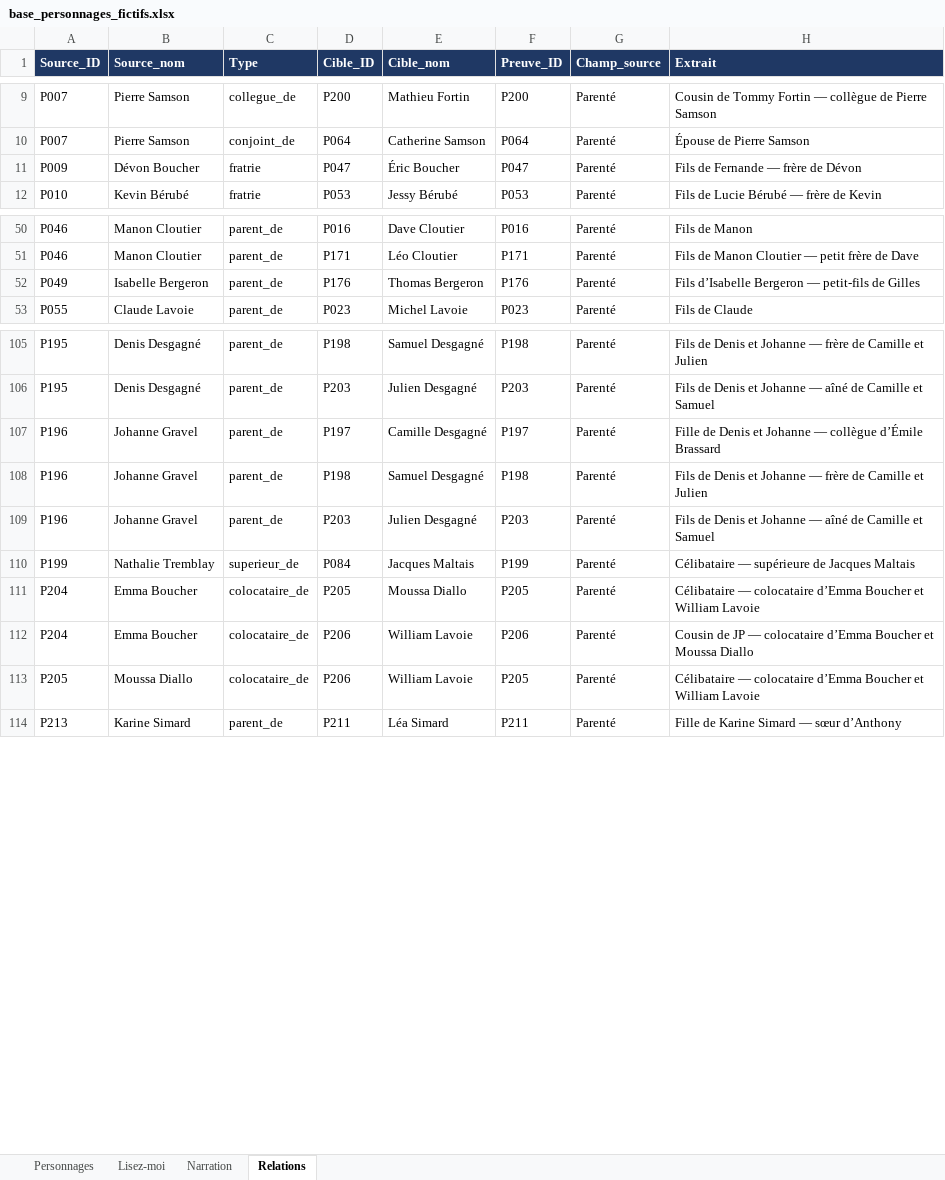
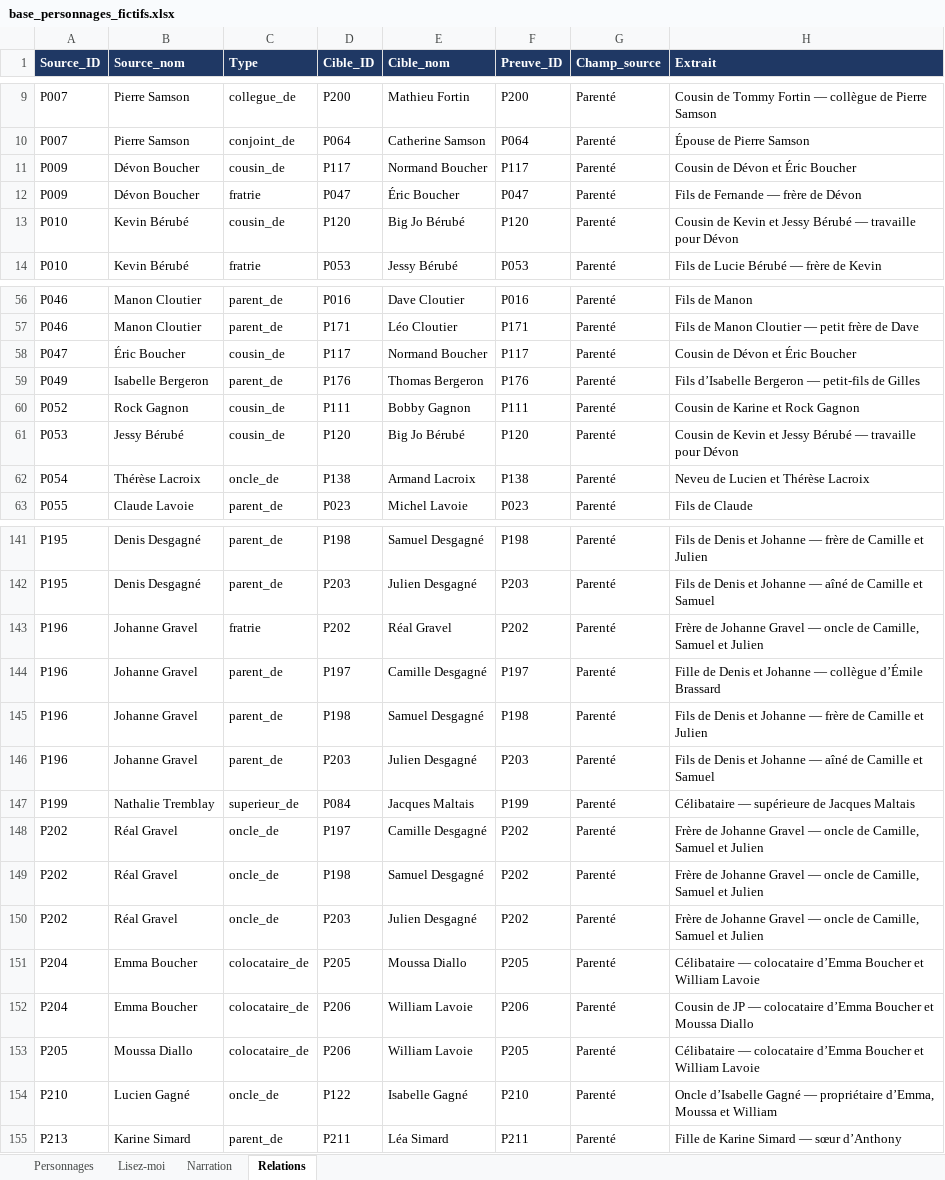
Before and after one commit to 5bhff95pdk-design/Base_Donnee, an Excel workbook: base_personnages_fictifs.xlsx, sheet Relations, drawn as a sheet; only a part is shown, gaps mark what is left out; values as stored, in another font and other column widths than the file's, no borders; the diff covers the shown part only; the diff names each change by its address in the sheet, - before the commit and + after, or states it on an @@ line.

```diff
--- a/base_personnages_fictifs.xlsx (sheet Relations)
+++ b/base_personnages_fictifs.xlsx (sheet Relations)
+row 11: P009 | Dévon Boucher | cousin_de | P117 | Normand Boucher | P117 | Parenté | Cousin de Dévon et Éric Boucher
+row 13: P010 | Kevin Bérubé | cousin_de | P120 | Big Jo Bérubé | P120 | Parenté | Cousin de Kevin et Jessy Bérubé — travaille pour Dévon
+row 58: P047 | Éric Boucher | cousin_de | P117 | Normand Boucher | P117 | Parenté | Cousin de Dévon et Éric Boucher
+row 60: P052 | Rock Gagnon | cousin_de | P111 | Bobby Gagnon | P111 | Parenté | Cousin de Karine et Rock Gagnon
+row 61: P053 | Jessy Bérubé | cousin_de | P120 | Big Jo Bérubé | P120 | Parenté | Cousin de Kevin et Jessy Bérubé — travaille pour Dévon
+row 62: P054 | Thérèse Lacroix | oncle_de | P138 | Armand Lacroix | P138 | Parenté | Neveu de Lucien et Thérèse Lacroix
+row 143: P196 | Johanne Gravel | fratrie | P202 | Réal Gravel | P202 | Parenté | Frère de Johanne Gravel — oncle de Camille, Samuel et Julien
+row 148: P202 | Réal Gravel | oncle_de | P197 | Camille Desgagné | P202 | Parenté | Frère de Johanne Gravel — oncle de Camille, Samuel et Julien
+row 149: P202 | Réal Gravel | oncle_de | P198 | Samuel Desgagné | P202 | Parenté | Frère de Johanne Gravel — oncle de Camille, Samuel et Julien
+row 150: P202 | Réal Gravel | oncle_de | P203 | Julien Desgagné | P202 | Parenté | Frère de Johanne Gravel — oncle de Camille, Samuel et Julien
+row 154: P210 | Lucien Gagné | oncle_de | P122 | Isabelle Gagné | P210 | Parenté | Oncle d’Isabelle Gagné — propriétaire d’Emma, Moussa et William
```
Also changed, not shown: 30 added rows elsewhere in this sheet, sheet Lisez-moi, 18 other files.
